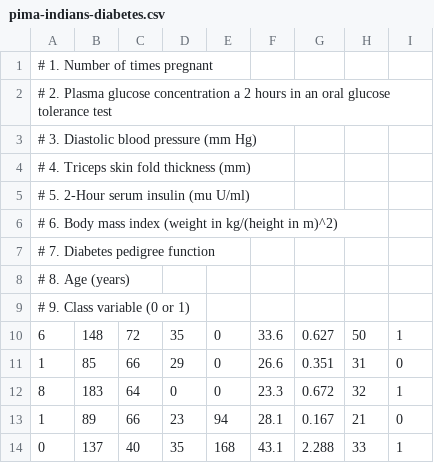
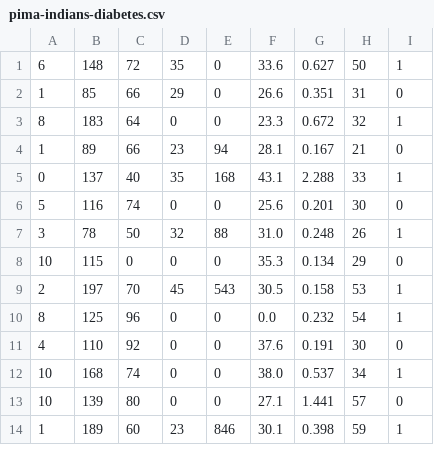
Before and after one commit to piyushchauhan/Learn_Machine_Learning_in_3_Months, a CSV file: Machine Learning Mastery with Python/Chapter 4/pima-indians-diabetes.csv, drawn as a sheet; only a part is shown; the shorter side is filled out with more unchanged rows.

```diff
--- a/Machine Learning Mastery with Python/Chapter 4/pima-indians-diabetes.csv
+++ b/Machine Learning Mastery with Python/Chapter 4/pima-indians-diabetes.csv
@@ -1,10 +1 @@
-# 1. Number of times pregnant
-# 2. Plasma glucose concentration a 2 hours in an oral glucose tolerance test
-# 3. Diastolic blood pressure (mm Hg)
-# 4. Triceps skin fold thickness (mm)
-# 5. 2-Hour serum insulin (mu U/ml)
-# 6. Body mass index (weight in kg/(height in m)^2)
-# 7. Diabetes pedigree function
-# 8. Age (years)
-# 9. Class variable (0 or 1)
 6,148,72,35,0,33.6,0.627,50,1
```
Also changed, not shown: 3 other files.
